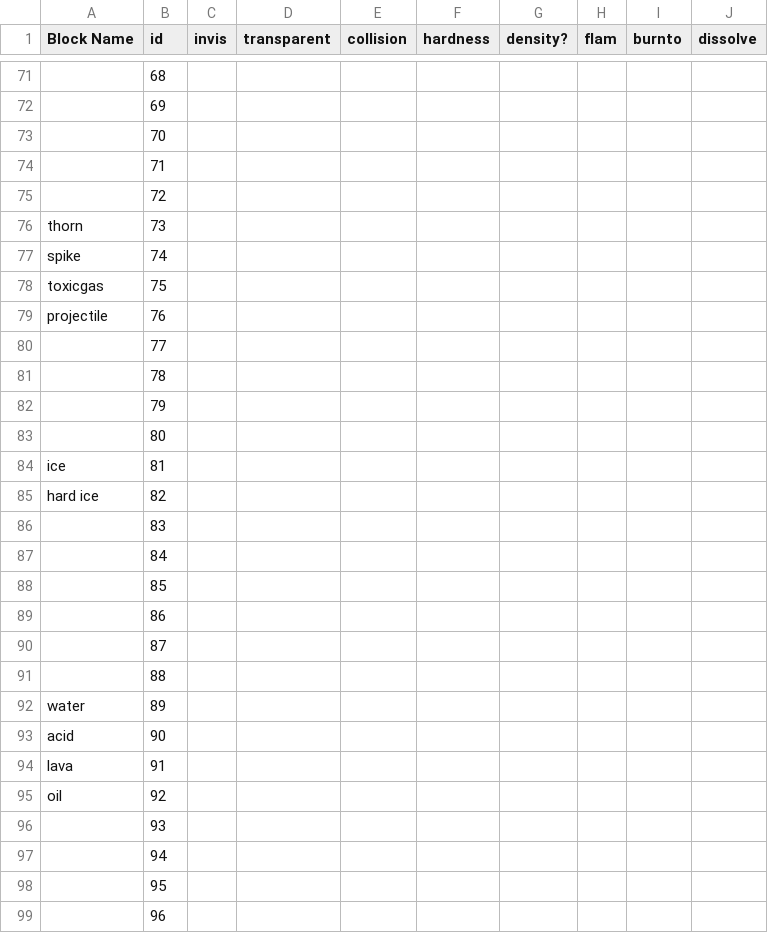
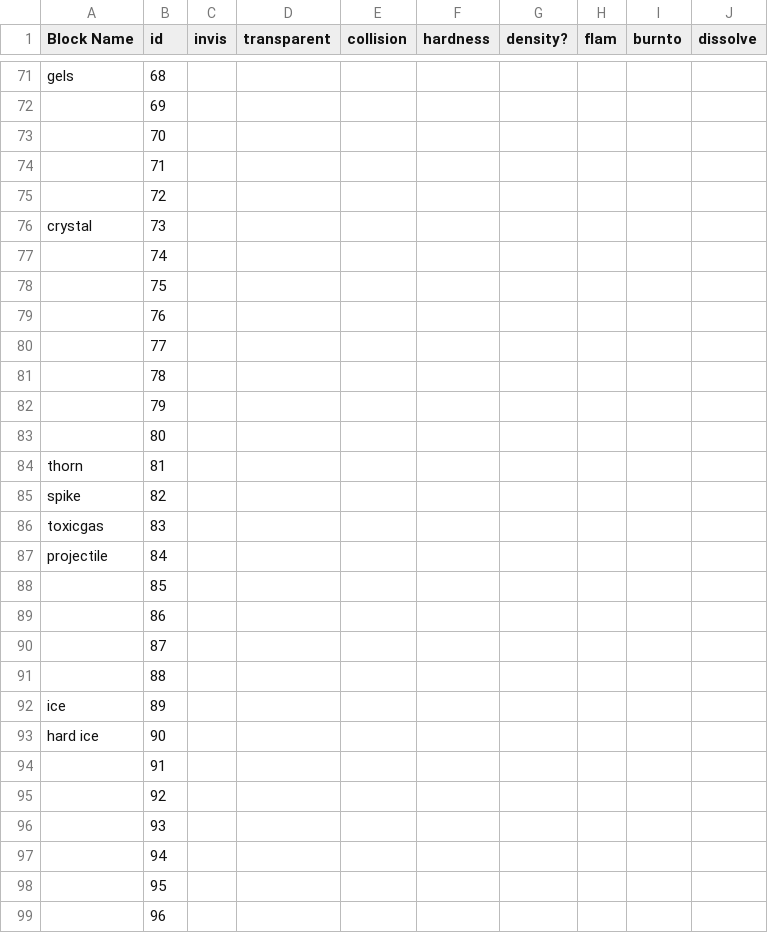
Before and after one commit to kitbdev/SysFac-voxels-0, a CSV file: Assets/Data/BlockTypes - Sheet1.csv, drawn as a sheet; only a part is shown, gaps mark what is left out; the diff covers the shown part only; the diff names each change by its address in the sheet, - before the commit and + after, or states it on an @@ line.

```diff
--- a/Assets/Data/BlockTypes - Sheet1.csv
+++ b/Assets/Data/BlockTypes - Sheet1.csv
-A71 (Block Name): (empty)
+A71 (Block Name): gels
-A76 (Block Name): thorn
+A76 (Block Name): crystal
-A77 (Block Name): spike
+A77 (Block Name): (empty)
-A78 (Block Name): toxicgas
+A78 (Block Name): (empty)
-A79 (Block Name): projectile
+A79 (Block Name): (empty)
-A84 (Block Name): ice
+A84 (Block Name): thorn
-A85 (Block Name): hard ice
+A85 (Block Name): spike
-A86 (Block Name): (empty)
+A86 (Block Name): toxicgas
-A87 (Block Name): (empty)
+A87 (Block Name): projectile
-A92 (Block Name): water
+A92 (Block Name): ice
-A93 (Block Name): acid
+A93 (Block Name): hard ice
-A94 (Block Name): lava
+A94 (Block Name): (empty)
-A95 (Block Name): oil
+A95 (Block Name): (empty)
```
Also changed, not shown: 36 edited cells elsewhere in this file, 18 other files.
